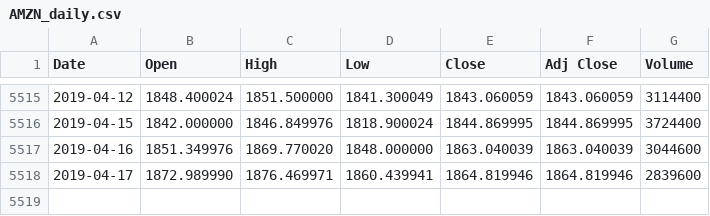
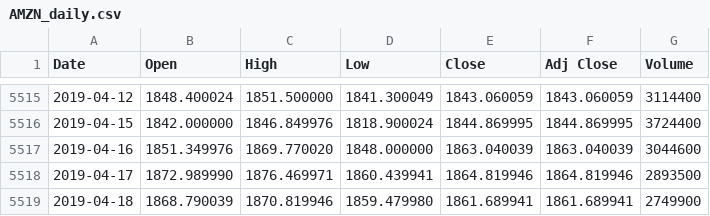
Before and after one commit to romanof-zz/fine, a CSV file: datasets/tickers/AMZN_daily.csv, drawn as a sheet; only a part is shown, gaps mark what is left out.

Commit message:
updated tickers.

```diff
--- a/datasets/tickers/AMZN_daily.csv
+++ b/datasets/tickers/AMZN_daily.csv
@@ -5517,2 +5517,3 @@ Date,Open,High,Low,Close,Adj Close,Volume
 2019-04-16,1851.349976,1869.770020,1848.000000,1863.040039,1863.040039,3044600
-2019-04-17,1872.989990,1876.469971,1860.439941,1864.819946,1864.819946,2839600
+2019-04-17,1872.989990,1876.469971,1860.439941,1864.819946,1864.819946,2893500
+2019-04-18,1868.790039,1870.819946,1859.479980,1861.689941,1861.689941,2749900
```
Also changed, not shown: datasets/tickers/AAPL_daily.csv, datasets/tickers/FB_daily.csv, 10 other files.
